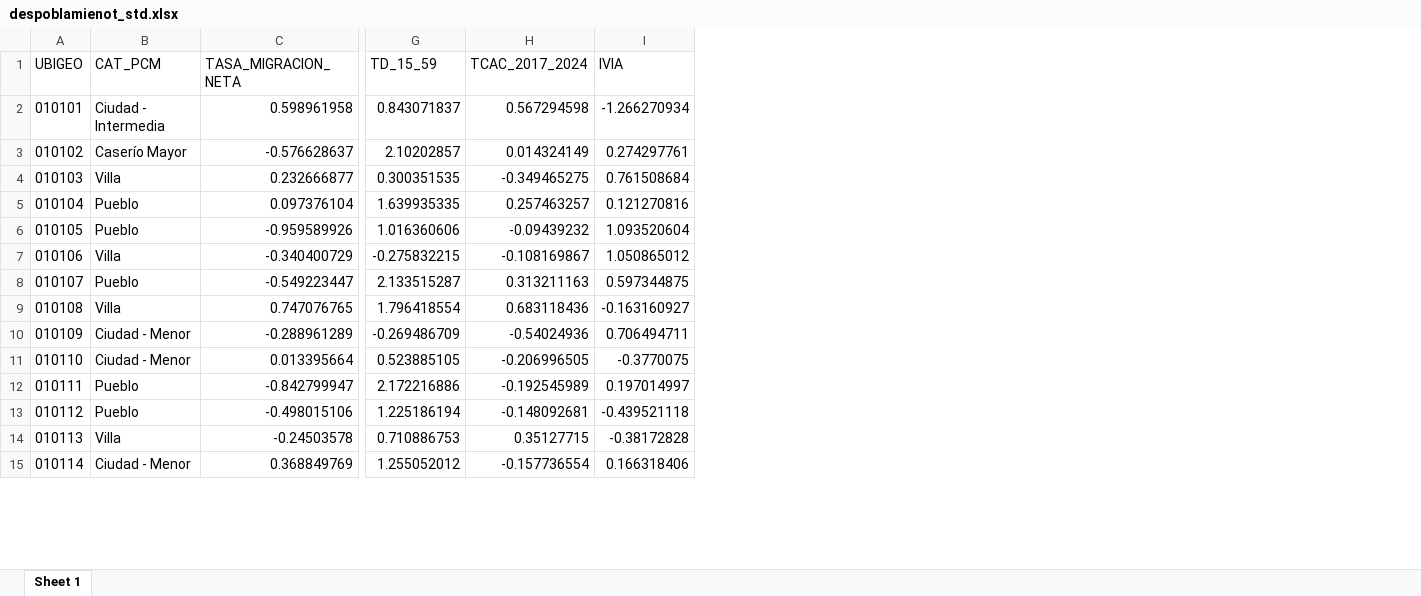
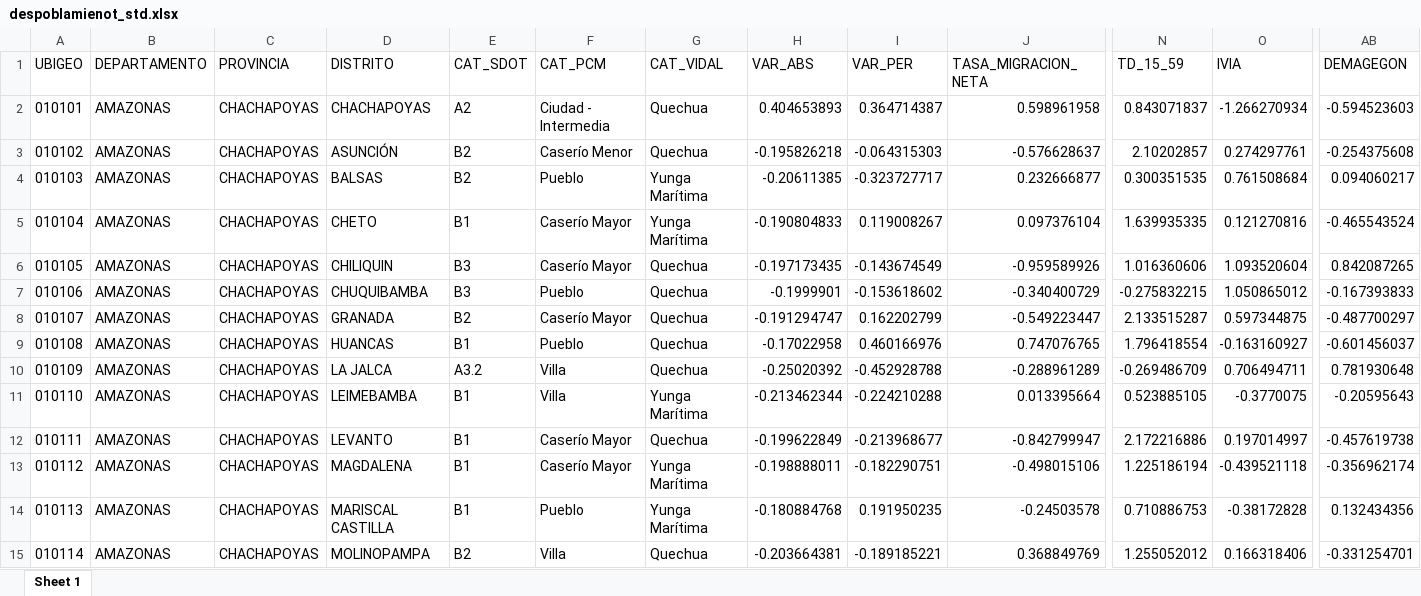
Before and after one commit to POBLACION-Y-DESARROLLO/despoblamiento, an Excel workbook: salidas/despoblamienot_std.xlsx, sheet Sheet 1, drawn as a sheet; only a part is shown, gaps mark what is left out; values as stored, in another font and other column widths than the file's, no borders; removed rows and columns are numbered as before the commit, all else as after; the diff covers the shown part only; the diff names each change by its address in the sheet, - before the commit and + after, or states it on an @@ line.

```diff
--- a/salidas/despoblamienot_std.xlsx (sheet Sheet 1)
+++ b/salidas/despoblamienot_std.xlsx (sheet Sheet 1)
+column B (DEPARTAMENTO), rows 2-15: all AMAZONAS
+column C (PROVINCIA), rows 2-15: all CHACHAPOYAS
+column D (DISTRITO), rows 2-15: CHACHAPOYAS | ASUNCIÓN | BALSAS | CHETO | CHILIQUIN | CHUQUIBAMBA | GRANADA | HUANCAS | LA JALCA | LEIMEBAMBA | LEVANTO | MAGDALENA | MARISCAL CASTILLA | MOLINOPAMPA
+column E (CAT_SDOT), rows 2-15: A2 | B2 | B2 | B1 | B3 | B3 | B2 | B1 | A3.2 | B1 | B1 | B1 | B1 | B2
+column G (CAT_VIDAL), rows 2-15: Quechua | Quechua | Yunga Marítima | Yunga Marítima | Quechua | Quechua | Quechua | Quechua | Quechua | Yunga Marítima | Quechua | Yunga Marítima | Yunga Marítima | Quechua
+column H (VAR_ABS), rows 2-15: 0.404653893 | -0.195826218 | -0.20611385 | -0.190804833 | -0.197173435 | -0.1999901 | -0.191294747 | -0.17022958 | -0.25020392 | -0.213462344 | -0.199622849 | -0.198888011 | -0.180884768 | -0.203664381
+column I (VAR_PER), rows 2-15: 0.364714387 | -0.064315303 | -0.323727717 | 0.119008267 | -0.143674549 | -0.153618602 | 0.162202799 | 0.460166976 | -0.452928788 | -0.224210288 | -0.213968677 | -0.182290751 | 0.191950235 | -0.189185221
-column H (TCAC_2017_2024), rows 2-15: 0.567294598 | 0.014324149 | -0.349465275 | 0.257463257 | -0.09439232 | -0.108169867 | 0.313211163 | 0.683118436 | -0.54024936 | -0.206996505 | -0.192545989 | -0.148092681 | 0.35127715 | -0.157736554
+column AB (DEMAGEGON), rows 2-15: -0.594523603 | -0.254375608 | 0.094060217 | -0.465543524 | 0.842087265 | -0.167393833 | -0.487700297 | -0.601456037 | 0.781930648 | -0.20595643 | -0.457619738 | -0.356962174 | 0.132434356 | -0.331254701
-F3 (CAT_PCM): Caserío Mayor
+F3 (CAT_PCM): Caserío Menor
-F4 (CAT_PCM): Villa
+F4 (CAT_PCM): Pueblo
-F5:F6 (CAT_PCM): Pueblo
+F5:F6 (CAT_PCM): Caserío Mayor
-F7 (CAT_PCM): Villa
+F7 (CAT_PCM): Pueblo
-F8 (CAT_PCM): Pueblo
+F8 (CAT_PCM): Caserío Mayor
-F9 (CAT_PCM): Villa
+F9 (CAT_PCM): Pueblo
-F10:F11 (CAT_PCM): Ciudad - Menor
+F10:F11 (CAT_PCM): Villa
-F12:F13 (CAT_PCM): Pueblo
+F12:F13 (CAT_PCM): Caserío Mayor
-F14 (CAT_PCM): Villa
+F14 (CAT_PCM): Pueblo
-F15 (CAT_PCM): Ciudad - Menor
+F15 (CAT_PCM): Villa
```
Also changed, not shown: 1031 edited cells elsewhere in this sheet, salidas/despoblamienot_abs.xlsx, 2 other files.
